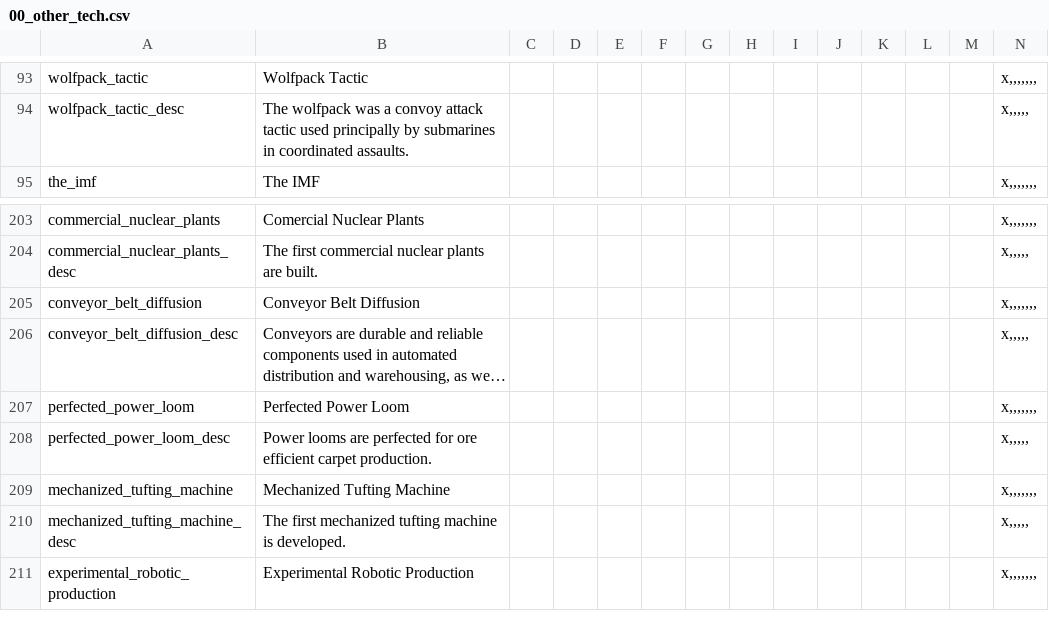
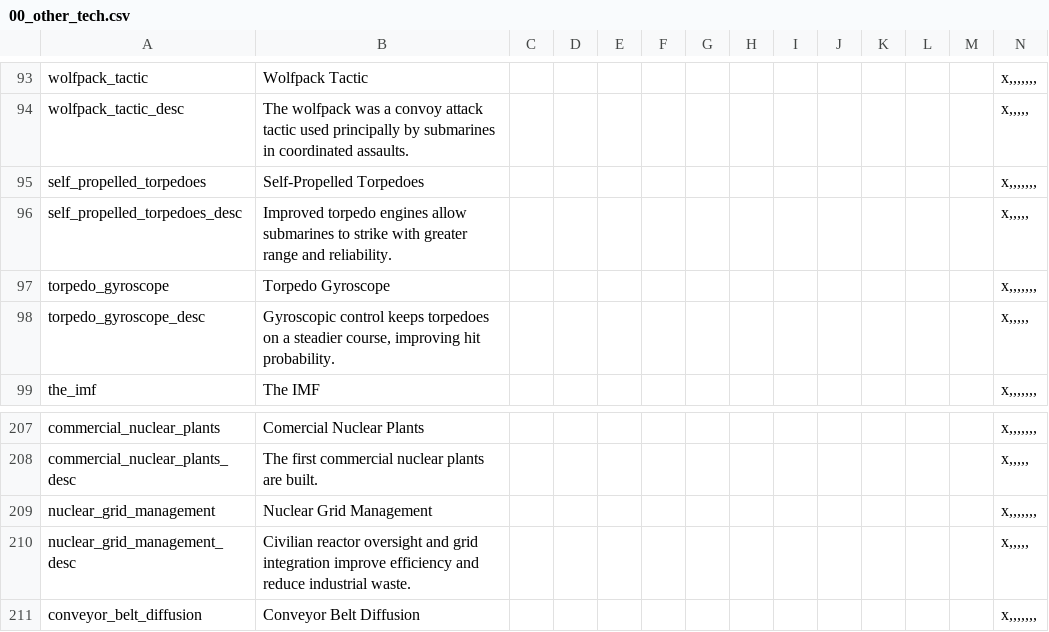
Before and after one commit to Dumcem/The-Grand-Combo, a CSV file: TGC/localisation/00_other_tech.csv, drawn as a sheet; only a part is shown, gaps mark what is left out; the shorter side is filled out with more unchanged rows; long unchanged cells end in …; rows hold the shown columns only; the diff names each change by its address in the sheet, - before the commit and + after, or states it on an @@ line.

Commit message:
Add minimal second invention for nuclear_reactor late tech

```diff
--- a/TGC/localisation/00_other_tech.csv
+++ b/TGC/localisation/00_other_tech.csv
+row 95: self_propelled_torpedoes | Self-Propelled Torpedoes |  |  |  |  |  |  |  |  |  |  |  | x,,,,,,,
+row 96: self_propelled_torpedoes_desc | Improved torpedo engines allow submarines to strike with greater range and reliability. |  |  |  |  |  |  |  |  |  |  |  | x,,,,,
+row 97: torpedo_gyroscope | Torpedo Gyroscope |  |  |  |  |  |  |  |  |  |  |  | x,,,,,,,
+row 98: torpedo_gyroscope_desc | Gyroscopic control keeps torpedoes on a steadier course, improving hit probability. |  |  |  |  |  |  |  |  |  |  |  | x,,,,,
+row 209: nuclear_grid_management | Nuclear Grid Management |  |  |  |  |  |  |  |  |  |  |  | x,,,,,,,
+row 210: nuclear_grid_management_desc | Civilian reactor oversight and grid integration improve efficiency and reduce industrial waste. |  |  |  |  |  |  |  |  |  |  |  | x,,,,,
```
Also changed, not shown: 3 other files.
